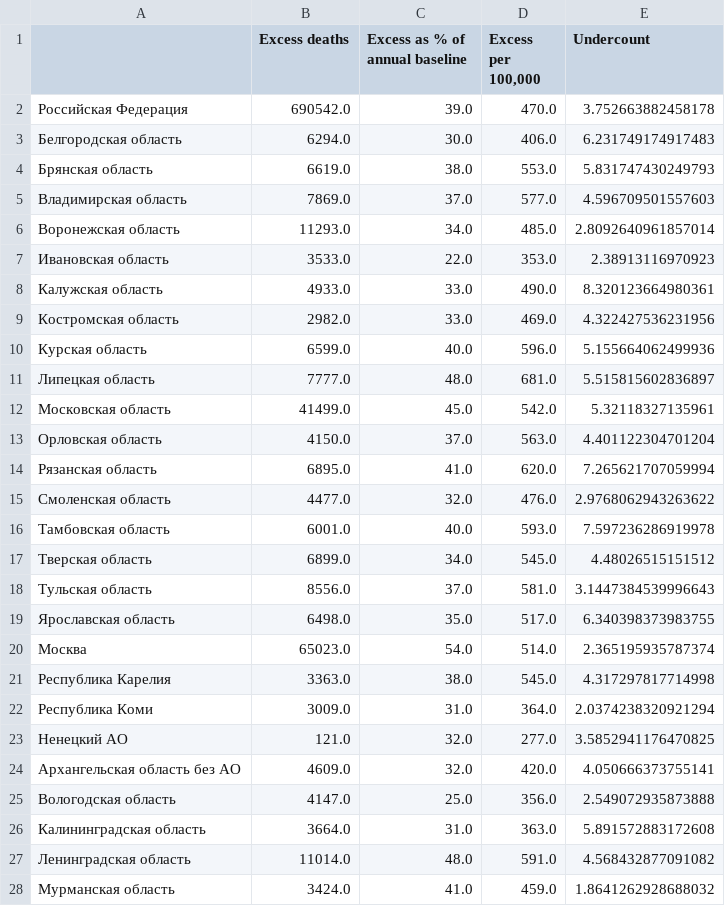
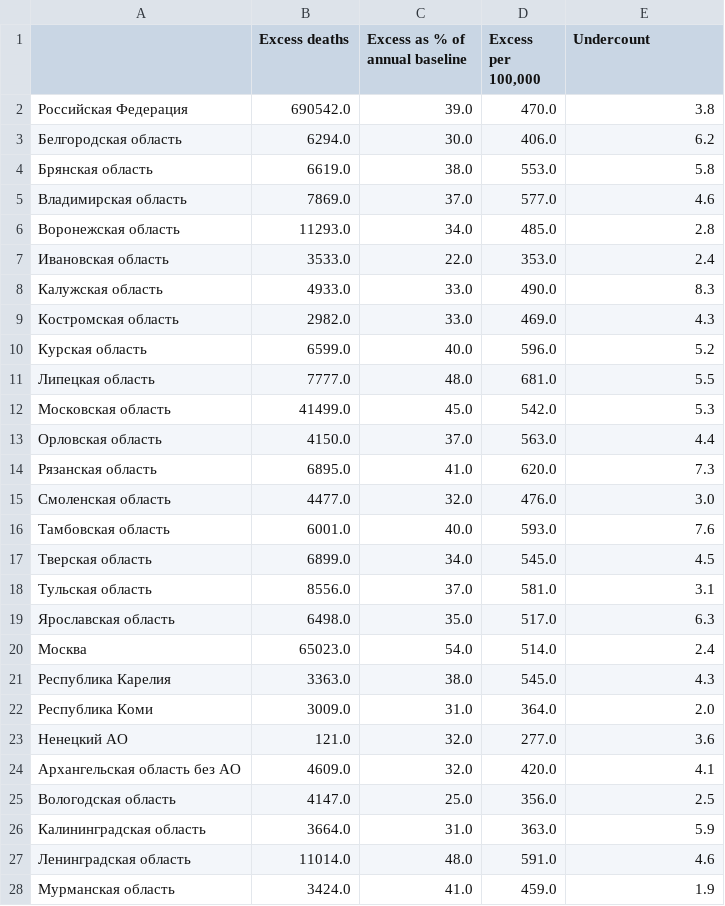
Before and after one commit to dkobak/excess-mortality, a CSV file: russia_excess_deaths_summary.csv, drawn as a sheet; only a part is shown; the diff covers the shown part only.

Commit message:
russia data update

```diff
--- a/russia_excess_deaths_summary.csv
+++ b/russia_excess_deaths_summary.csv
@@ -1,28 +1,28 @@
 ,Excess deaths,Excess as % of annual baseline,"Excess per 100,000",Undercount
-Российская Федерация,690542.0,39.0,470.0,3.752663882458178
-Белгородская область,6294.0,30.0,406.0,6.231749174917483
-Брянская область,6619.0,38.0,553.0,5.831747430249793
-Владимирская область,7869.0,37.0,577.0,4.596709501557603
-Воронежская область,11293.0,34.0,485.0,2.8092640961857014
-Ивановская область,3533.0,22.0,353.0,2.38913116970923
-Калужская область,4933.0,33.0,490.0,8.320123664980361
-Костромская область,2982.0,33.0,469.0,4.322427536231956
-Курская область,6599.0,40.0,596.0,5.155664062499936
-Липецкая область,7777.0,48.0,681.0,5.515815602836897
-Московская область,41499.0,45.0,542.0,5.32118327135961
-Орловская область,4150.0,37.0,563.0,4.401122304701204
-Рязанская область,6895.0,41.0,620.0,7.265621707059994
-Смоленская область,4477.0,32.0,476.0,2.9768062943263622
-Тамбовская область,6001.0,40.0,593.0,7.597236286919978
-Тверская область,6899.0,34.0,545.0,4.48026515151512
-Тульская область,8556.0,37.0,581.0,3.1447384539996643
-Ярославская область,6498.0,35.0,517.0,6.340398373983755
-Москва,65023.0,54.0,514.0,2.365195935787374
-Республика Карелия,3363.0,38.0,545.0,4.317297817714998
-Республика Коми,3009.0,31.0,364.0,2.0374238320921294
-Ненецкий АО,121.0,32.0,277.0,3.5852941176470825
-Архангельская область без АО,4609.0,32.0,420.0,4.050666373755141
-Вологодская область,4147.0,25.0,356.0,2.549072935873888
-Калининградская область,3664.0,31.0,363.0,5.891572883172608
-Ленинградская область,11014.0,48.0,591.0,4.568432877091082
-Мурманская область,3424.0,41.0,459.0,1.8641262928688032
+Российская Федерация,690542.0,39.0,470.0,3.8
+Белгородская область,6294.0,30.0,406.0,6.2
+Брянская область,6619.0,38.0,553.0,5.8
+Владимирская область,7869.0,37.0,577.0,4.6
+Воронежская область,11293.0,34.0,485.0,2.8
+Ивановская область,3533.0,22.0,353.0,2.4
+Калужская область,4933.0,33.0,490.0,8.3
+Костромская область,2982.0,33.0,469.0,4.3
+Курская область,6599.0,40.0,596.0,5.2
+Липецкая область,7777.0,48.0,681.0,5.5
+Московская область,41499.0,45.0,542.0,5.3
+Орловская область,4150.0,37.0,563.0,4.4
+Рязанская область,6895.0,41.0,620.0,7.3
+Смоленская область,4477.0,32.0,476.0,3.0
+Тамбовская область,6001.0,40.0,593.0,7.6
+Тверская область,6899.0,34.0,545.0,4.5
+Тульская область,8556.0,37.0,581.0,3.1
+Ярославская область,6498.0,35.0,517.0,6.3
+Москва,65023.0,54.0,514.0,2.4
+Республика Карелия,3363.0,38.0,545.0,4.3
+Республика Коми,3009.0,31.0,364.0,2.0
+Ненецкий АО,121.0,32.0,277.0,3.6
+Архангельская область без АО,4609.0,32.0,420.0,4.1
+Вологодская область,4147.0,25.0,356.0,2.5
+Калининградская область,3664.0,31.0,363.0,5.9
+Ленинградская область,11014.0,48.0,591.0,4.6
+Мурманская область,3424.0,41.0,459.0,1.9
```
Also changed, not shown: 59 edited cells elsewhere in this file, 1 other file.
